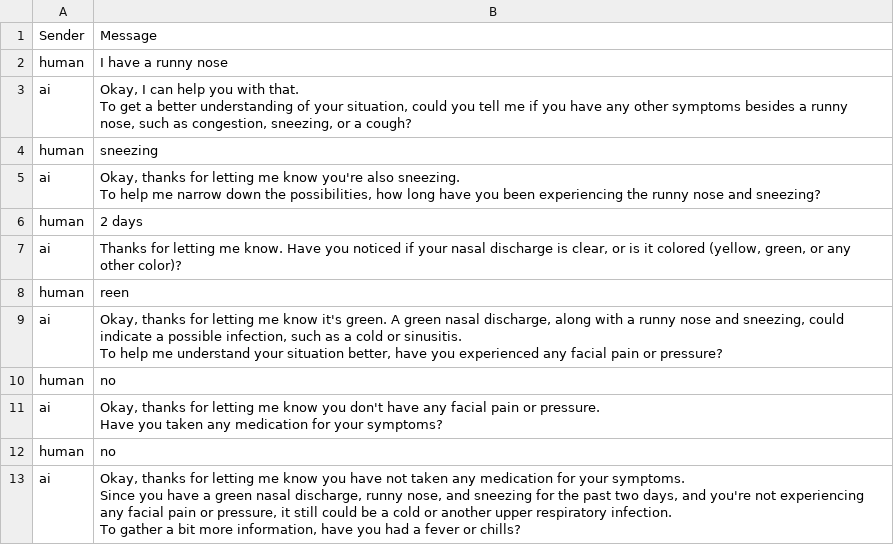
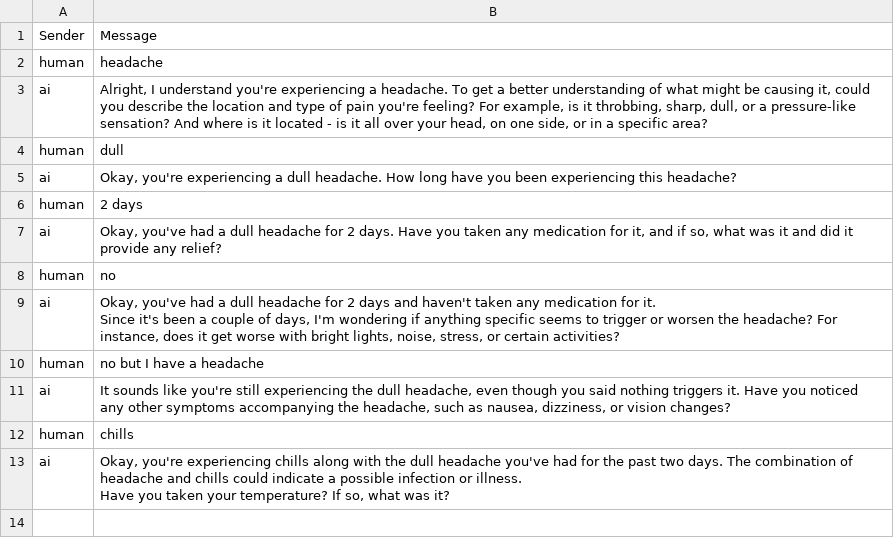
Before and after one commit to charan00000/emoryhacks, a CSV file: conversation.csv, drawn as a sheet.

```diff
--- a/conversation.csv
+++ b/conversation.csv
@@ -1,31 +1,23 @@
 Sender,Message
-human,I have a runny nose
-ai,"Okay, I can help you with that.
-
-To get a better understanding of your situation, could you tell me if you have any other symptoms besides a runny nose, such as congestion, sneezing, or a cough?
-"
-human,sneezing
-ai,"Okay, thanks for letting me know you're also sneezing.
-
-To help me narrow down the possibilities, how long have you been experiencing the runny nose and sneezing?
-"
+human,headache
+ai,"Alright, I understand you're experiencing a headache. To get a better understanding of what might be causing it, could you describe the location and type of pain you're feeling? For example, is it throbbing, sharp, dull, or a pressure-like sensation? And where is it located - is it all over your head, on one side, or in a specific area?
+"
+human,dull
+ai,"Okay, you're experiencing a dull headache. How long have you been experiencing this headache?
+"
 human,2 days
-ai,"Thanks for letting me know. Have you noticed if your nasal discharge is clear, or is it colored (yellow, green, or any other color)?
-"
-human,reen
-ai,"Okay, thanks for letting me know it's green. A green nasal discharge, along with a runny nose and sneezing, could indicate a possible infection, such as a cold or sinusitis.
-
-To help me understand your situation better, have you experienced any facial pain or pressure?
-"
+ai,"Okay, you've had a dull headache for 2 days. Have you taken any medication for it, and if so, what was it and did it provide any relief?
+"
 human,no
-ai,"Okay, thanks for letting me know you don't have any facial pain or pressure.
-
-Have you taken any medication for your symptoms?
-"
-human,no
-ai,"Okay, thanks for letting me know you have not taken any medication for your symptoms.
-
-Since you have a green nasal discharge, runny nose, and sneezing for the past two days, and you're not experiencing any facial pain or pressure, it still could be a cold or another upper respiratory infection.
-
-To gather a bit more information, have you had a fever or chills?
-"
+ai,"Okay, you've had a dull headache for 2 days and haven't taken any medication for it.
+
+Since it's been a couple of days, I'm wondering if anything specific seems to trigger or worsen the headache? For instance, does it get worse with bright lights, noise, stress, or certain activities?
+"
+human,no but I have a headache
+ai,"It sounds like you're still experiencing the dull headache, even though you said nothing triggers it. Have you noticed any other symptoms accompanying the headache, such as nausea, dizziness, or vision changes?
+"
+human,chills
+ai,"Okay, you're experiencing chills along with the dull headache you've had for the past two days. The combination of headache and chills could indicate a possible infection or illness.
+
+Have you taken your temperature? If so, what was it?
+"
```
Also changed, not shown: 6 other files.
